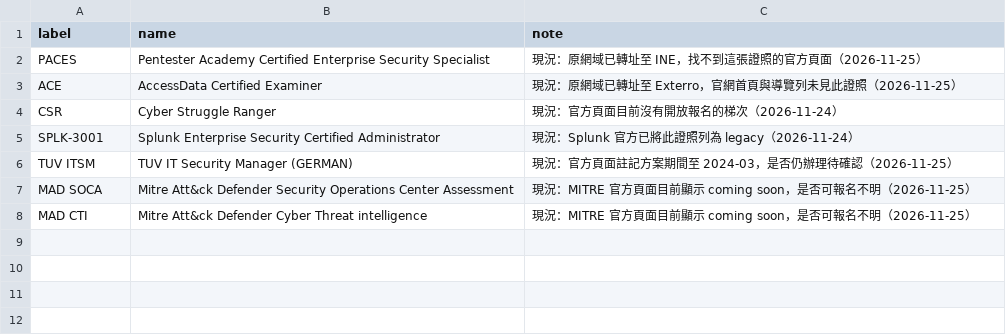
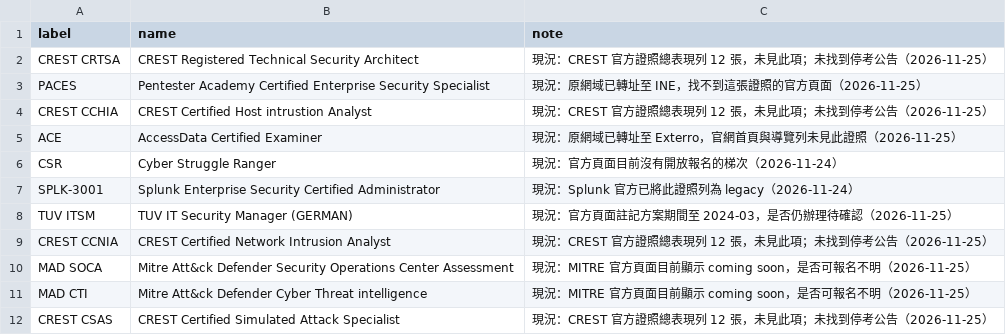
Before and after one commit to at9701/security-certification-map, a CSV file: data/flagged.csv, drawn as a sheet.

```diff
--- a/data/flagged.csv
+++ b/data/flagged.csv
@@ -1,3 +1,5 @@
 label,name,note
+CREST CRTSA,CREST Registered Technical Security Architect,現況：CREST 官方證照總表現列 12 張，未見此項；未找到停考公告（2026-11-25）
 PACES,Pentester Academy Certified Enterprise Security Specialist,現況：原網域已轉址至 INE，找不到這張證照的官方頁面（2026-11-25）
+CREST CCHIA,CREST Certified Host intrustion Analyst,現況：CREST 官方證照總表現列 12 張，未見此項；未找到停考公告（2026-11-25）
 ACE,AccessData Certified Examiner,現況：原網域已轉址至 Exterro，官網首頁與導覽列未見此證照（2026-11-25）
@@ -6,3 +8,5 @@ SPLK-3001,Splunk Enterprise Security Certified Administrator,現況：Splunk 官
 TUV ITSM,TUV IT Security Manager (GERMAN),現況：官方頁面註記方案期間至 2024-03，是否仍辦理待確認（2026-11-25）
+CREST CCNIA,CREST Certified Network Intrusion Analyst,現況：CREST 官方證照總表現列 12 張，未見此項；未找到停考公告（2026-11-25）
 MAD SOCA,Mitre Att&ck Defender Security Operations Center Assessment,現況：MITRE 官方頁面目前顯示 coming soon，是否可報名不明（2026-11-25）
 MAD CTI,Mitre Att&ck Defender Cyber Threat intelligence,現況：MITRE 官方頁面目前顯示 coming soon，是否可報名不明（2026-11-25）
+CREST CSAS,CREST Certified Simulated Attack Specialist,現況：CREST 官方證照總表現列 12 張，未見此項；未找到停考公告（2026-11-25）
```
Also changed, not shown: data/prices.csv, data/ranked.csv, 4 other files.
